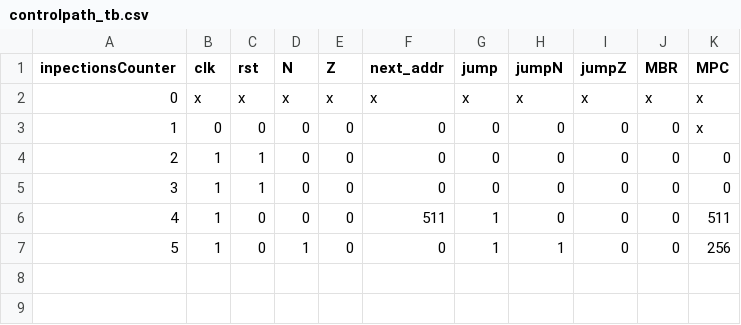
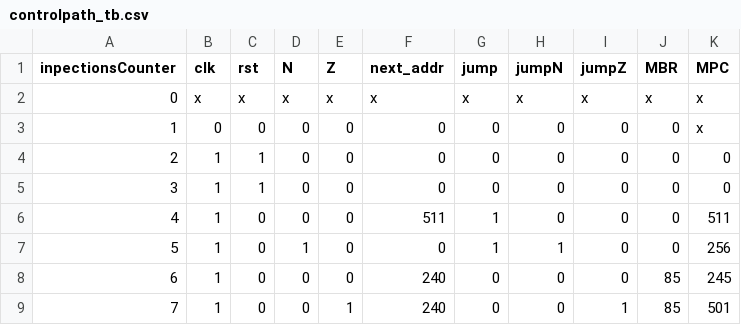
Before and after one commit to oliveiraop/verilog-mic1, a CSV file: modelsim/test-cases/log/controlpath_tb.csv, drawn as a sheet.

Commit message:
Completa o teste básico de controlpath

```diff
--- a/modelsim/test-cases/log/controlpath_tb.csv
+++ b/modelsim/test-cases/log/controlpath_tb.csv
@@ -7 +7,3 @@ inpectionsCounter;clk;rst;N;Z;next_addr;jump;jumpN;jumpZ;MBR;MPC
 5;1;0;1;0;0;1;1;0;0;256
+6;1;0;0;0;240;0;0;0;85;245
+7;1;0;0;1;240;0;0;1;85;501
```
Also changed, not shown: 2 other files.
